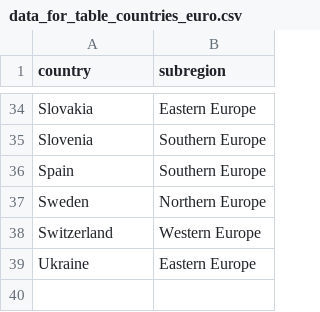
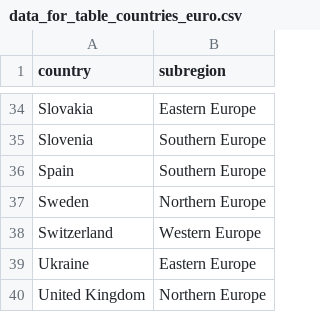
Before and after one commit to mkrol106/ProjectEuropeEnergy, a CSV file: processed_data/data_for_table_countries_euro.csv, drawn as a sheet; only a part is shown, gaps mark what is left out.

Commit message:
Added UK to the european countries file

```diff
--- a/processed_data/data_for_table_countries_euro.csv
+++ b/processed_data/data_for_table_countries_euro.csv
@@ -39 +39,2 @@ Switzerland,Western Europe
 Ukraine,Eastern Europe
+United Kingdom,Northern Europe
```
